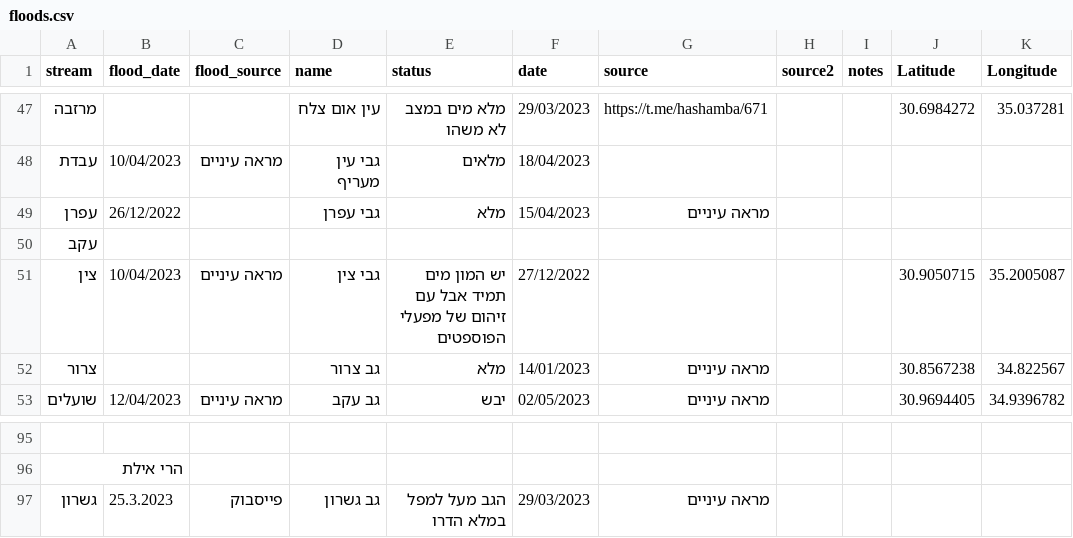
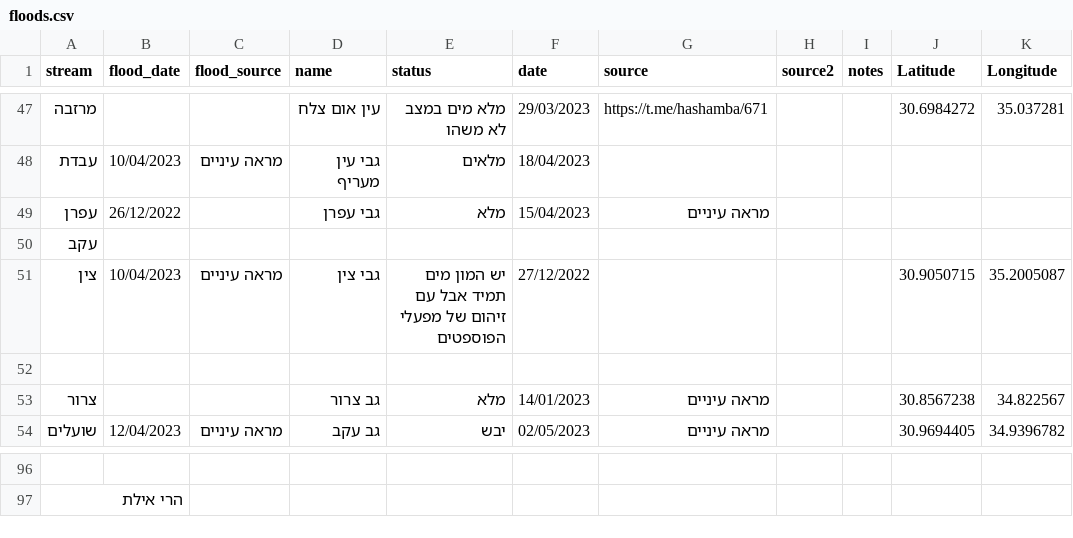
Before and after one commit to amiad/IHMGeoJSONWaterholes, a CSV file: floods.csv, drawn as a sheet; only a part is shown, gaps mark what is left out; removed rows and columns are numbered as before the commit, all else as after; the diff names each change by its address in the sheet, - before the commit and + after, or states it on an @@ line.

Commit message:
update source.geojson 2023-05-03-10:36

```diff
--- a/floods.csv
+++ b/floods.csv
+row 52: (empty)
-row 97: גשרון | 25.3.2023 | פייסבוק | גב גשרון | הגב מעל למפל במלא הדרו | 29/03/2023 | מראה עיניים
```
